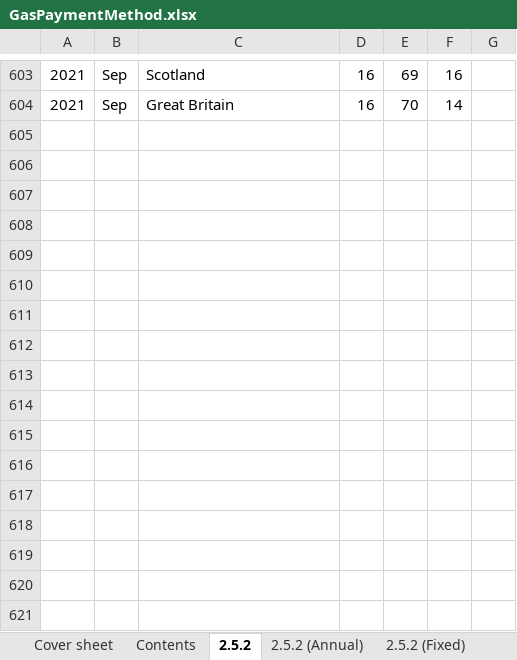
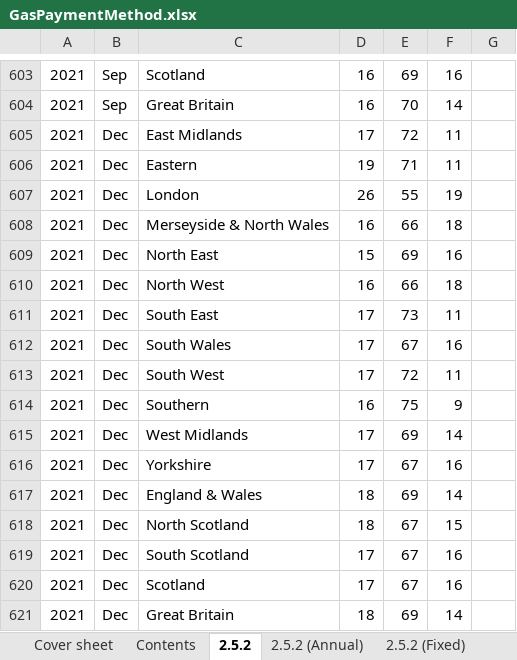
Before and after one commit to sallysemple/ScottishEnergyStatsProcessing, an Excel workbook: Data Sources/Energy Bills/GasPaymentMethod.xlsx, sheet 2.5.2, drawn as a sheet; only a part is shown, gaps mark what is left out; values as stored, in another font and other column widths than the file's, no cell formats; table styles not drawn; the diff names each change by its address in the sheet, - before the commit and + after, or states it on an @@ line.

```diff
--- a/Data Sources/Energy Bills/GasPaymentMethod.xlsx (sheet 2.5.2)
+++ b/Data Sources/Energy Bills/GasPaymentMethod.xlsx (sheet 2.5.2)
+row 605: 2021 | Dec | East Midlands | 17 | 72 | 11
+row 606: 2021 | Dec | Eastern | 19 | 71 | 11
+row 607: 2021 | Dec | London | 26 | 55 | 19
+row 608: 2021 | Dec | Merseyside & North Wales | 16 | 66 | 18
+row 609: 2021 | Dec | North East | 15 | 69 | 16
+row 610: 2021 | Dec | North West | 16 | 66 | 18
+row 611: 2021 | Dec | South East | 17 | 73 | 11
+row 612: 2021 | Dec | South Wales | 17 | 67 | 16
+row 613: 2021 | Dec | South West | 17 | 72 | 11
+row 614: 2021 | Dec | Southern | 16 | 75 | 9
+row 615: 2021 | Dec | West Midlands | 17 | 69 | 14
+row 616: 2021 | Dec | Yorkshire | 17 | 67 | 16
+row 617: 2021 | Dec | England & Wales | 18 | 69 | 14
+row 618: 2021 | Dec | North Scotland | 18 | 67 | 15
+row 619: 2021 | Dec | South Scotland | 17 | 67 | 16
+row 620: 2021 | Dec | Scotland | 17 | 67 | 16
+row 621: 2021 | Dec | Great Britain | 18 | 69 | 14
```
Also changed, not shown: sheet 2.5.2 (Fixed Quarterly), sheet 2.5.2 (Annual), sheet Cover sheet, sheet 2.5.2 (Fixed), sheet Chart, cell formats, charts or pictures, Data Sources/Daily Demand/Transport/Archive/ET_3.13.xlsx, Data Sources/Daily Demand/Transport/ET_3.13.xlsx, 34 other files.
